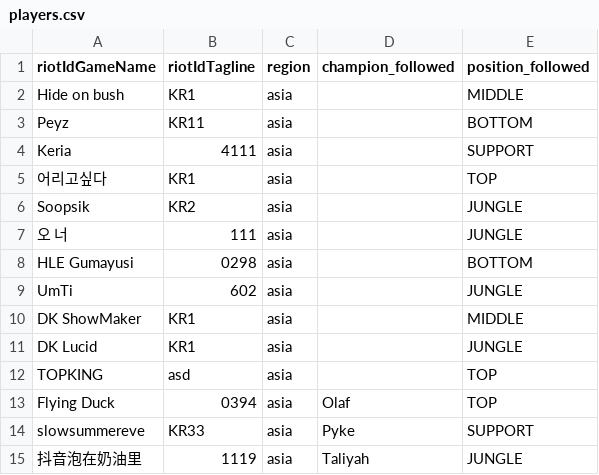
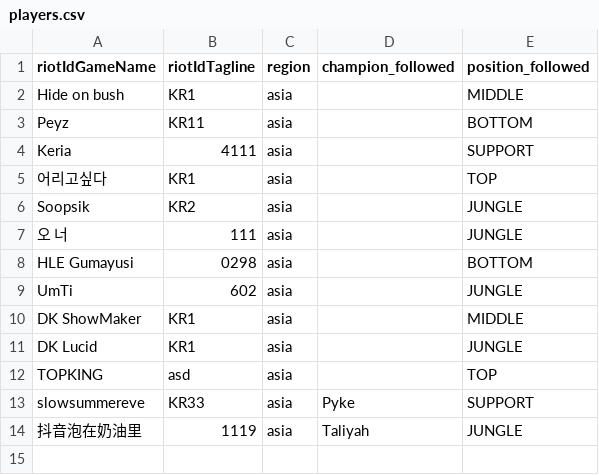
Before and after one commit to jmpa90/lol-replays-downloader, a CSV file: data/players.csv, drawn as a sheet; the diff names each change by its address in the sheet, - before the commit and + after, or states it on an @@ line.

Commit message:
Update players.csv

```diff
--- a/data/players.csv
+++ b/data/players.csv
-row 13: Flying Duck | 0394 | asia | Olaf | TOP
```
